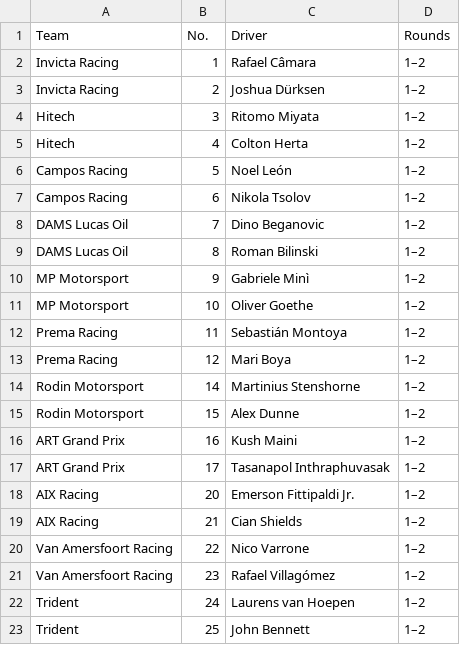
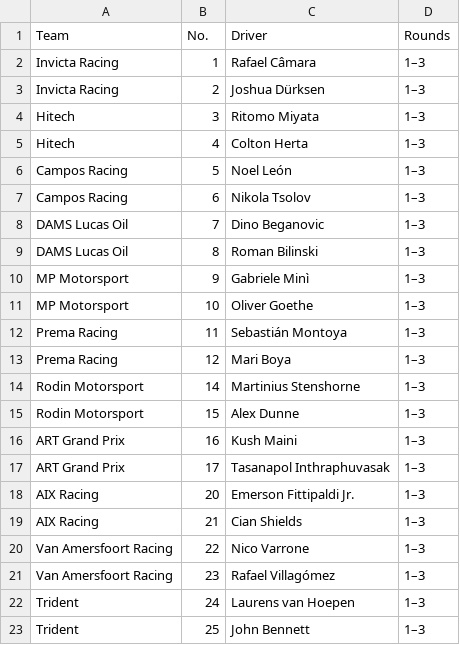
Before and after one commit to jakmate/formula-ascent, a CSV file: backend/data/F2/2026/f2_2026_entries.csv, drawn as a sheet.

```diff
--- a/backend/data/F2/2026/f2_2026_entries.csv
+++ b/backend/data/F2/2026/f2_2026_entries.csv
@@ -1,23 +1,23 @@
 Team,No.,Driver,Rounds
-Invicta Racing,1,Rafael Câmara,1–2
-Invicta Racing,2,Joshua Dürksen,1–2
-Hitech,3,Ritomo Miyata,1–2
-Hitech,4,Colton Herta,1–2
-Campos Racing,5,Noel León,1–2
-Campos Racing,6,Nikola Tsolov,1–2
-DAMS Lucas Oil,7,Dino Beganovic,1–2
-DAMS Lucas Oil,8,Roman Bilinski,1–2
-MP Motorsport,9,Gabriele Minì,1–2
-MP Motorsport,10,Oliver Goethe,1–2
-Prema Racing,11,Sebastián Montoya,1–2
-Prema Racing,12,Mari Boya,1–2
-Rodin Motorsport,14,Martinius Stenshorne,1–2
-Rodin Motorsport,15,Alex Dunne,1–2
-ART Grand Prix,16,Kush Maini,1–2
-ART Grand Prix,17,Tasanapol Inthraphuvasak,1–2
-AIX Racing,20,Emerson Fittipaldi Jr.,1–2
-AIX Racing,21,Cian Shields,1–2
-Van Amersfoort Racing,22,Nico Varrone,1–2
-Van Amersfoort Racing,23,Rafael Villagómez,1–2
-Trident,24,Laurens van Hoepen,1–2
-Trident,25,John Bennett,1–2
+Invicta Racing,1,Rafael Câmara,1–3
+Invicta Racing,2,Joshua Dürksen,1–3
+Hitech,3,Ritomo Miyata,1–3
+Hitech,4,Colton Herta,1–3
+Campos Racing,5,Noel León,1–3
+Campos Racing,6,Nikola Tsolov,1–3
+DAMS Lucas Oil,7,Dino Beganovic,1–3
+DAMS Lucas Oil,8,Roman Bilinski,1–3
+MP Motorsport,9,Gabriele Minì,1–3
+MP Motorsport,10,Oliver Goethe,1–3
+Prema Racing,11,Sebastián Montoya,1–3
+Prema Racing,12,Mari Boya,1–3
+Rodin Motorsport,14,Martinius Stenshorne,1–3
+Rodin Motorsport,15,Alex Dunne,1–3
+ART Grand Prix,16,Kush Maini,1–3
+ART Grand Prix,17,Tasanapol Inthraphuvasak,1–3
+AIX Racing,20,Emerson Fittipaldi Jr.,1–3
+AIX Racing,21,Cian Shields,1–3
+Van Amersfoort Racing,22,Nico Varrone,1–3
+Van Amersfoort Racing,23,Rafael Villagómez,1–3
+Trident,24,Laurens van Hoepen,1–3
+Trident,25,John Bennett,1–3
```
Also changed, not shown: backend/data/F2/2026/f2_2026_drivers_standings.csv, backend/data/F2/2026/f2_2026_teams_standings.csv, 28 other files.
